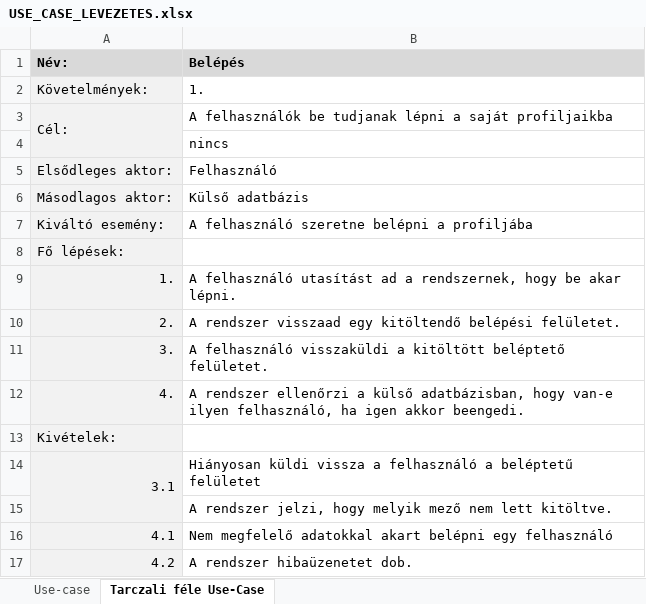
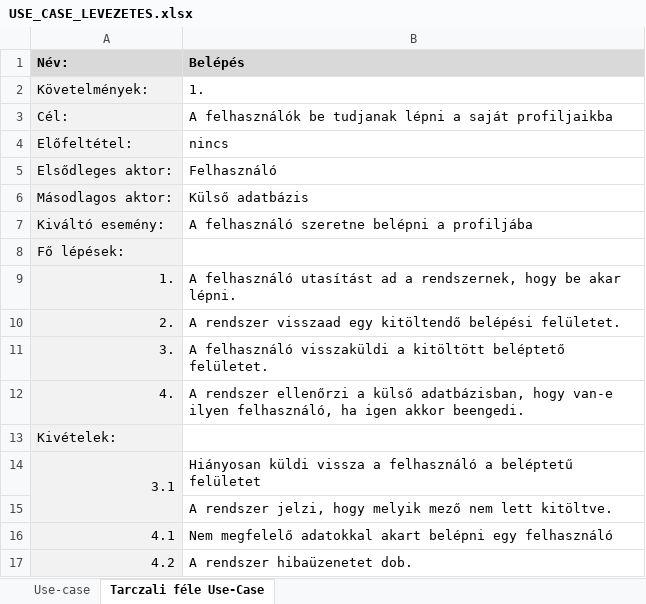
Before and after one commit to Ac1dD4v3/SzoftTech, an Excel workbook: USE_CASE_LEVEZETES.xlsx, sheet Tarczali féle Use-Case, drawn as a sheet; values as stored, in another font and other column widths than the file's, no borders; the diff names each change by its address in the sheet, - before the commit and + after, or states it on an @@ line.

Commit message:
elbasztam

```diff
--- a/USE_CASE_LEVEZETES.xlsx (sheet Tarczali féle Use-Case)
+++ b/USE_CASE_LEVEZETES.xlsx (sheet Tarczali féle Use-Case)
-A3:A4 merged
-A4 (Név:): (empty)
+A4 (Név:): Előfeltétel:
```
